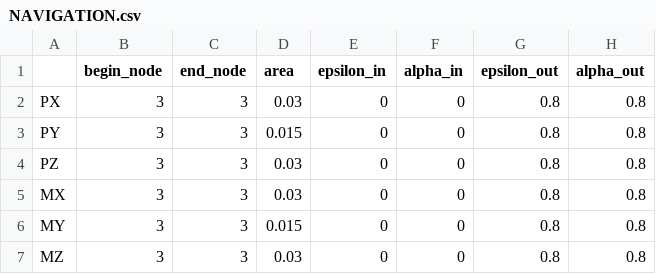
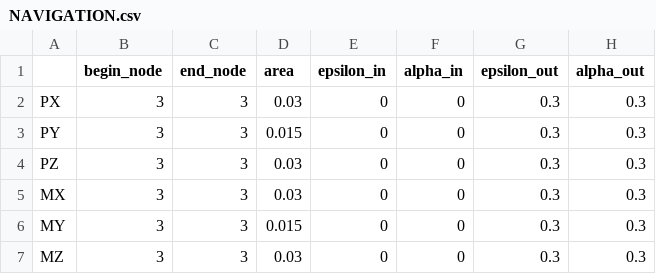
Before and after one commit to ShingoNishimoto/Thermal_analysis, a CSV file: thermal_config/area_properties/NAVIGATION.csv, drawn as a sheet.

```diff
--- a/thermal_config/area_properties/NAVIGATION.csv
+++ b/thermal_config/area_properties/NAVIGATION.csv
@@ -1,7 +1,7 @@
 ,begin_node,end_node,area,epsilon_in,alpha_in,epsilon_out,alpha_out
-PX,3,3,0.03,0,0,0.8,0.8
-PY,3,3,0.015,0,0,0.8,0.8
-PZ,3,3,0.03,0,0,0.8,0.8
-MX,3,3,0.03,0,0,0.8,0.8
-MY,3,3,0.015,0,0,0.8,0.8
-MZ,3,3,0.03,0,0,0.8,0.8
+PX,3,3,0.03,0,0,0.3,0.3
+PY,3,3,0.015,0,0,0.3,0.3
+PZ,3,3,0.03,0,0,0.3,0.3
+MX,3,3,0.03,0,0,0.3,0.3
+MY,3,3,0.015,0,0,0.3,0.3
+MZ,3,3,0.03,0,0,0.3,0.3
```
Also changed, not shown: thermal_config/area_properties/PROPULSION.csv, 26 other files.
